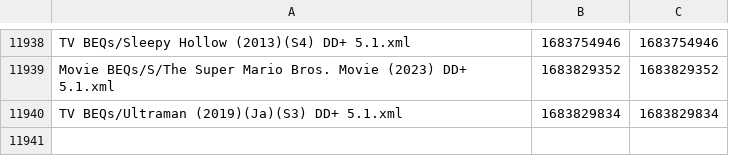
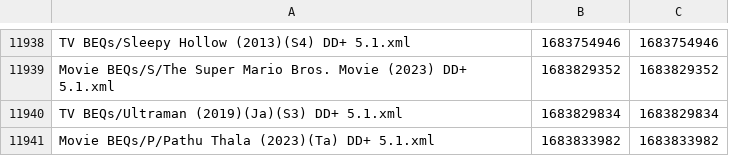
Before and after one commit to 3ll3d00d/beqcatalogue, a CSV file: mobe1969.times.csv, drawn as a sheet; only a part is shown, gaps mark what is left out.

```diff
--- a/mobe1969.times.csv
+++ b/mobe1969.times.csv
@@ -11940 +11940,2 @@ Movie BEQs/S/The Super Mario Bros. Movie (2023) DD+ 5.1.xml,1683829352,168382935
 TV BEQs/Ultraman (2019)(Ja)(S3) DD+ 5.1.xml,1683829834,1683829834
+Movie BEQs/P/Pathu Thala (2023)(Ta) DD+ 5.1.xml,1683833982,1683833982
```
Also changed, not shown: 7 other files.
